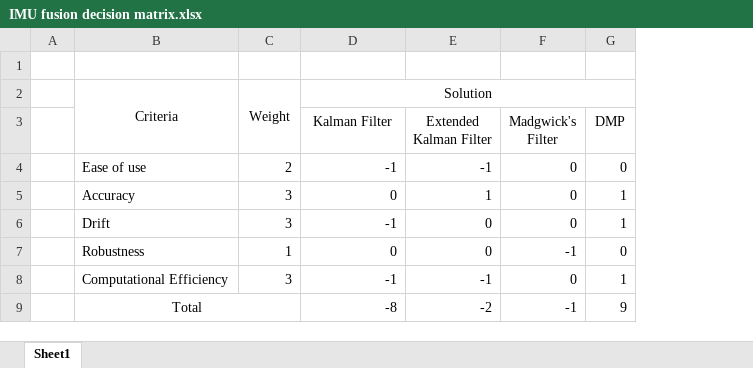
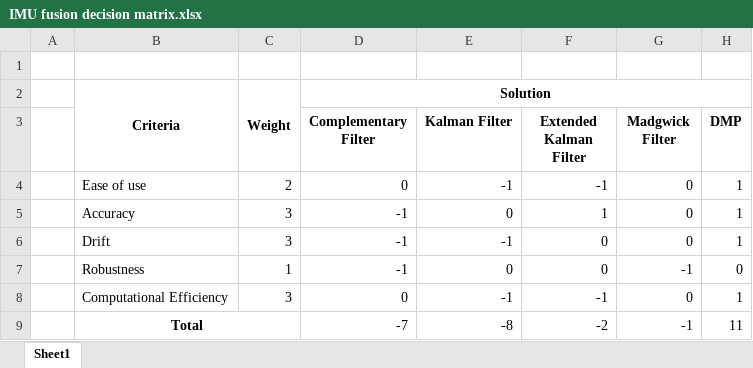
Before and after one commit to ben5049/EEEBalanceBug, an Excel workbook: Documentation/Report/IMU fusion decision matrix.xlsx, sheet Sheet1, drawn as a sheet; values as stored, in another font and other column widths than the file's, no borders; conditional formats not drawn; removed rows and columns are numbered as before the commit, all else as after; the diff names each change by its address in the sheet, - before the commit and + after, or states it on an @@ line.

Commit message:
Added and updated report files

```diff
--- a/Documentation/Report/IMU fusion decision matrix.xlsx (sheet Sheet1)
+++ b/Documentation/Report/IMU fusion decision matrix.xlsx (sheet Sheet1)
+column D (Complementary Filter), row 2: Solution; rows 4-9: 0 | -1 | -1 | -1 | 0 | -7
-B2:C2 bold: off
+B2:C2 bold: on
-E2 (Kalman Filter): Solution
+E2 (Kalman Filter): (empty)
-D2:G2 merged
-E3:H3 bold: off
+E3:H3 bold: on
-G3: Madgwick's Filter
+G3: Madgwick Filter
-H4 (DMP): 0
+H4 (DMP): 1
-B9 bold: off
+B9 bold: on
-H9 (DMP): 9
+H9 (DMP): 11
```
Also changed, not shown: formulas that keep their value, 9 other files.
